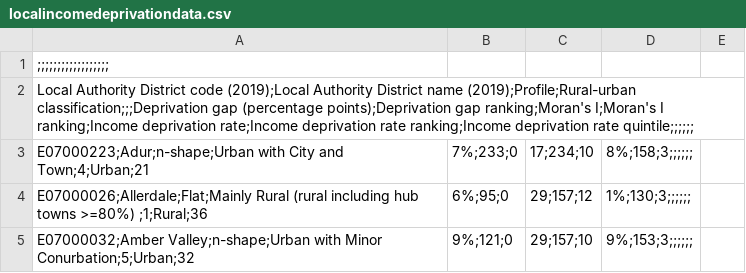
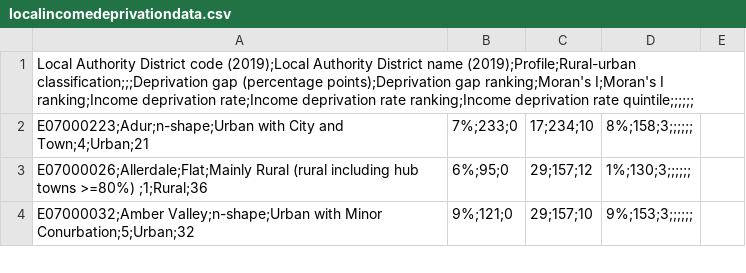
Before and after one commit to jonasdieckmann/covid_research, a CSV file: localincomedeprivationdata.csv, drawn as a sheet; only a part is shown; the diff names each change by its address in the sheet, - before the commit and + after, or states it on an @@ line.

Commit message:
Add files via upload

```diff
--- a/localincomedeprivationdata.csv
+++ b/localincomedeprivationdata.csv
-row 1: ;;;;;;;;;;;;;;;;;;
```
